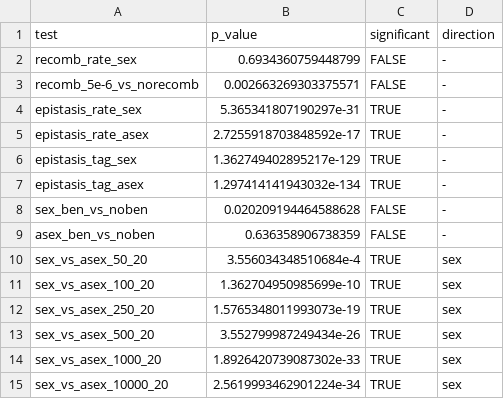
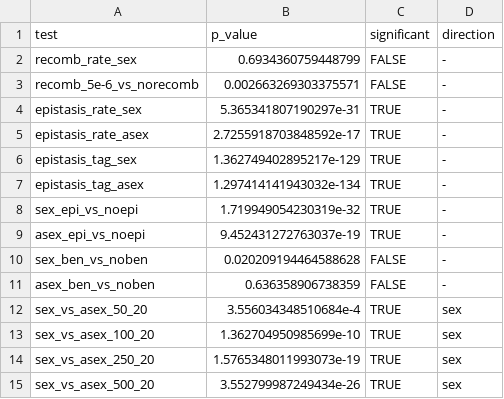
Before and after one commit to klabacka-lab/MitoNuc_Sim, a CSV file: Simulation_NoPreload/noPreload_results.csv, drawn as a sheet; only a part is shown; the shorter side is filled out with more unchanged rows.

Commit message:
Add new epistasis rates to noPreload_results.csv

```diff
--- a/Simulation_NoPreload/noPreload_results.csv
+++ b/Simulation_NoPreload/noPreload_results.csv
@@ -7,2 +7,4 @@ epistasis_tag_sex,1.362749402895217e-129,TRUE,-
 epistasis_tag_asex,1.297414141943032e-134,TRUE,-
+sex_epi_vs_noepi,1.719949054230319e-32,TRUE,-
+asex_epi_vs_noepi,9.452431272763037e-19,TRUE,-
 sex_ben_vs_noben,0.020209194464588628,FALSE,-
```
